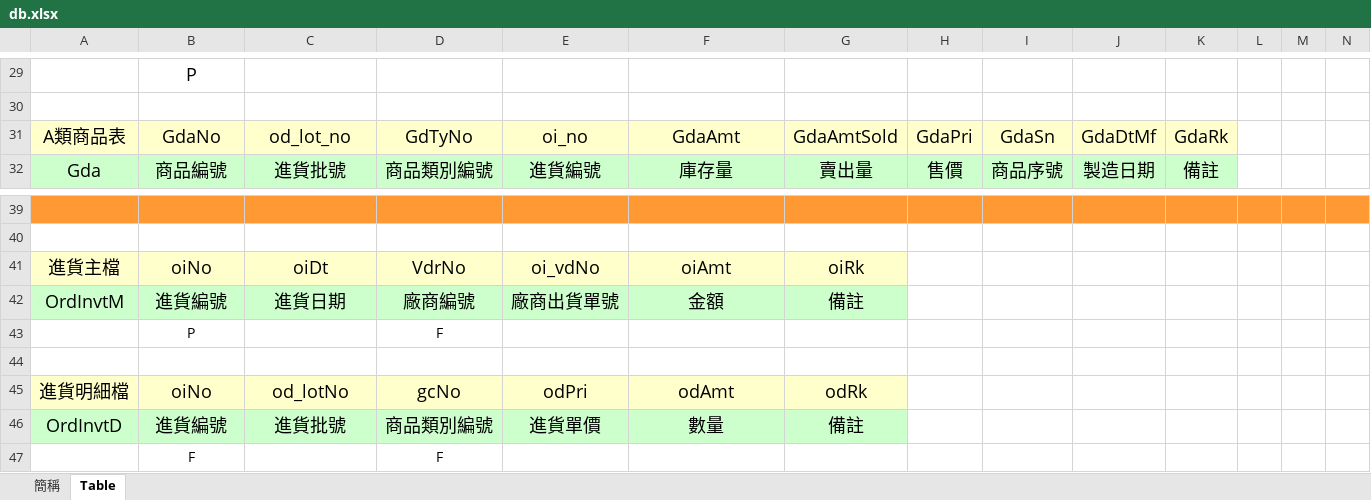
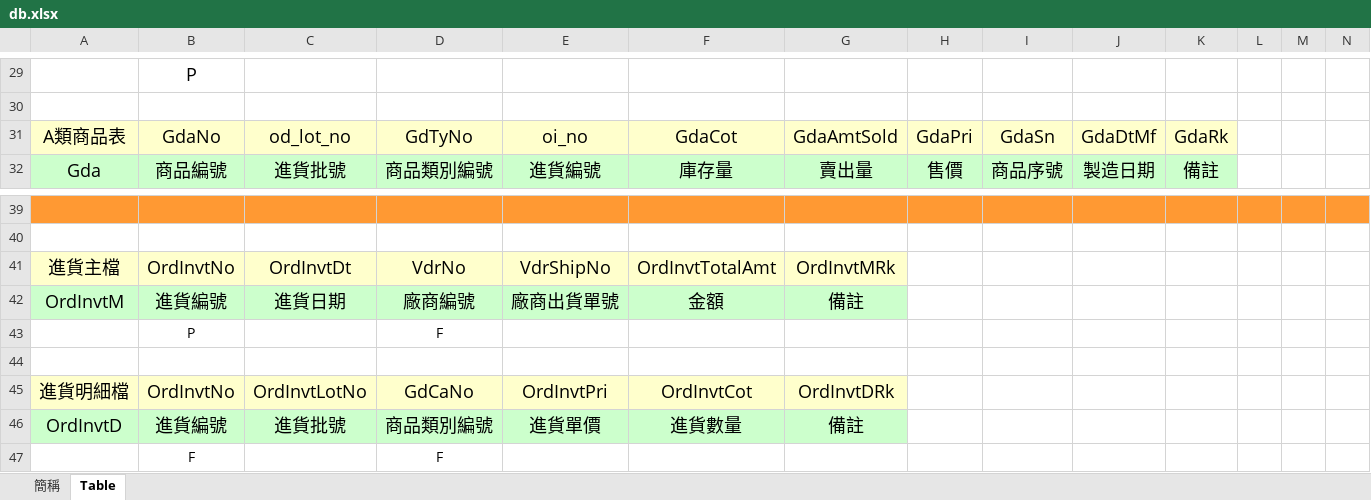
Before and after one commit to ragnakuei/ERP, an Excel workbook: ERP/db.xlsx, sheet Table, drawn as a sheet; only a part is shown, gaps mark what is left out; values as stored, in another font and other column widths than the file's, no borders; removed rows and columns are numbered as before the commit, all else as after; rows hold the shown columns only; the diff names each change by its address in the sheet, - before the commit and + after, or states it on an @@ line.

```diff
--- a/ERP/db.xlsx (sheet Table)
+++ b/ERP/db.xlsx (sheet Table)
-F31: GdaAmt
+F31: GdaCot
-B41: oiNo
+B41: OrdInvtNo
-C41: oiDt
+C41: OrdInvtDt
-E41: oi_vdNo
+E41: VdrShipNo
-F41: oiAmt
+F41: OrdInvtTotalAmt
-G41: oiRk
+G41: OrdInvtMRk
-row 45: 進貨明細檔 | oiNo | od_lotNo | gcNo | odPri | odAmt | odRk
+row 45: 進貨明細檔 | OrdInvtNo | OrdInvtLotNo | GdCaNo | OrdInvtPri | OrdInvtCot | OrdInvtDRk
-F46: 數量
+F46: 進貨數量
```
Also changed, not shown: sheet 簡稱, 16 other files.
